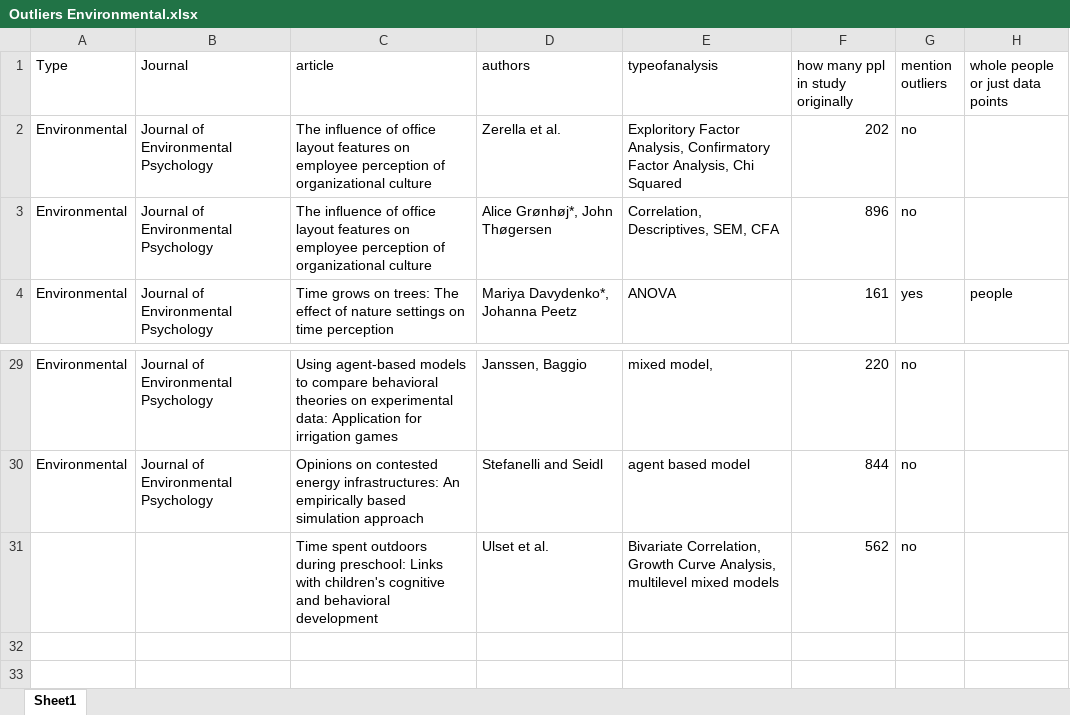
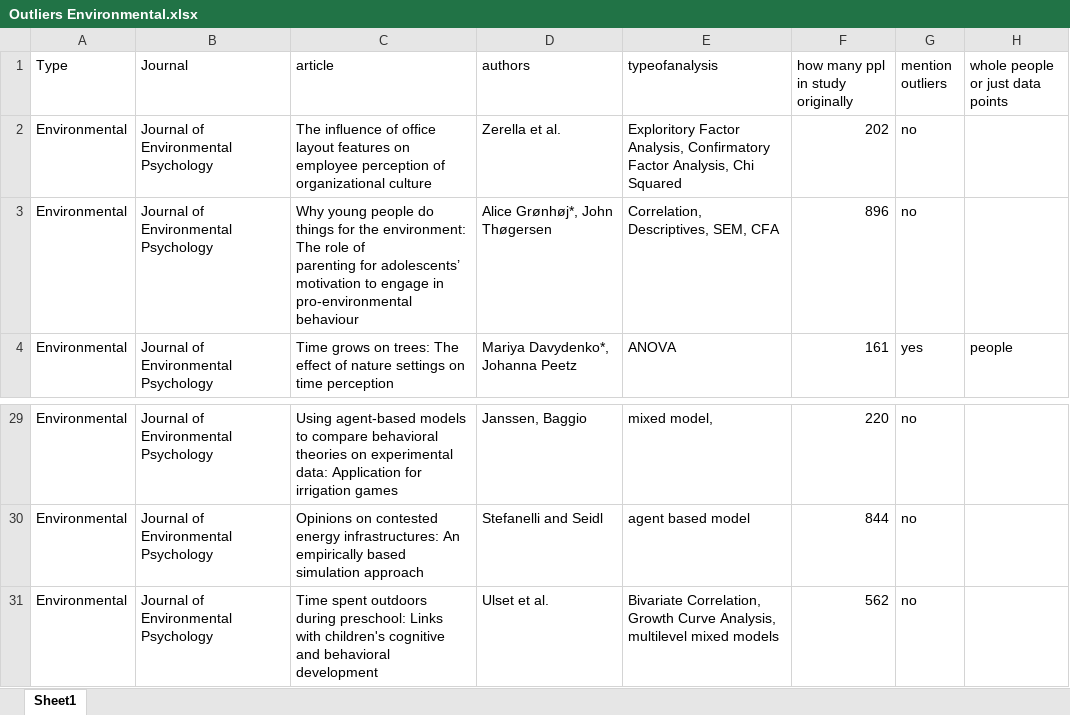
Before and after one commit to doomlab/Outliers, an Excel workbook: 2017 processed/Outliers Environmental.xlsx, sheet Sheet1, drawn as a sheet; only a part is shown, gaps mark what is left out; values as stored, in another font and other column widths than the file's, no borders; table styles not drawn; ↵ is a line break in a cell; the diff names each change by its address in the sheet, - before the commit and + after, or states it on an @@ line.

```diff
--- a/2017 processed/Outliers Environmental.xlsx (sheet Sheet1)
+++ b/2017 processed/Outliers Environmental.xlsx (sheet Sheet1)
-C3 (article): The inﬂuence of ofﬁce layout features on employee perception of organizational culture
+C3 (article): Why young people do things for the environment: The role of ↵ parenting for adolescents’ motivation to engage in pro-environmental ↵ behaviour
-A31 (Type): (empty)
+A31 (Type): Environmental
-B31 (Journal): (empty)
+B31 (Journal): Journal of Environmental Psychology
```
Also changed, not shown: 2017 processed/outliers 2017 full.xlsx, 2 other files.
